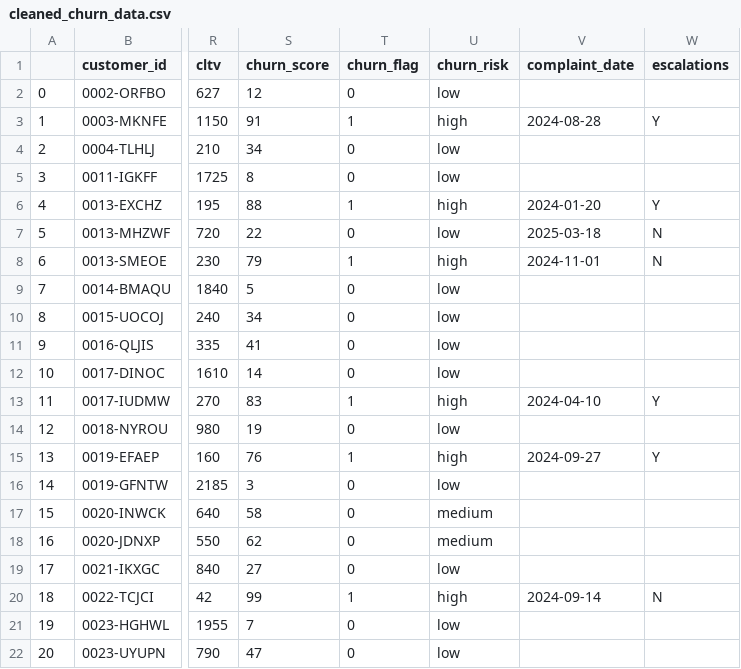
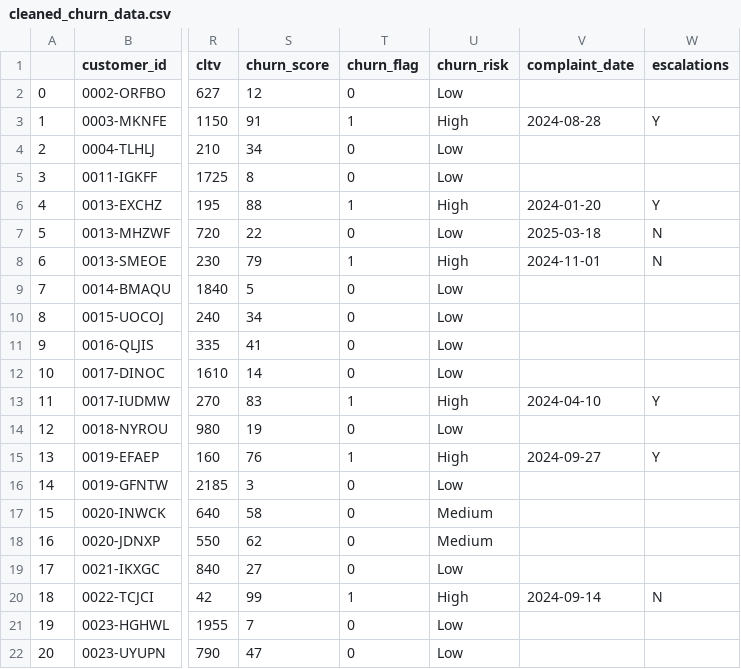
Before and after one commit to ThuCoo/ott-subscriber-churn-retention, a CSV file: cleaned_churn_data.csv, drawn as a sheet; only a part is shown, gaps mark what is left out; the diff names each change by its address in the sheet, - before the commit and + after, or states it on an @@ line.

Commit message:
Finish Visualization and Pivot Table

```diff
--- a/cleaned_churn_data.csv
+++ b/cleaned_churn_data.csv
-U2 (churn_risk): low
+U2 (churn_risk): Low
-U3 (churn_risk): high
+U3 (churn_risk): High
-U4:U5 (churn_risk): low
+U4:U5 (churn_risk): Low
-U6 (churn_risk): high
+U6 (churn_risk): High
-U7 (churn_risk): low
+U7 (churn_risk): Low
-U8 (churn_risk): high
+U8 (churn_risk): High
-U9:U12 (churn_risk): low
+U9:U12 (churn_risk): Low
-U13 (churn_risk): high
+U13 (churn_risk): High
-U14 (churn_risk): low
+U14 (churn_risk): Low
-U15 (churn_risk): high
+U15 (churn_risk): High
-U16 (churn_risk): low
+U16 (churn_risk): Low
-U17:U18 (churn_risk): medium
+U17:U18 (churn_risk): Medium
-U19 (churn_risk): low
+U19 (churn_risk): Low
-U20 (churn_risk): high
+U20 (churn_risk): High
-U21:U22 (churn_risk): low
+U21:U22 (churn_risk): Low
```
Also changed, not shown: 1 other file.
